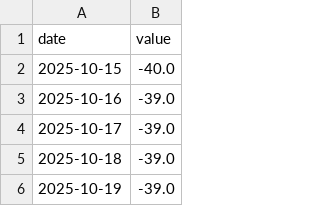
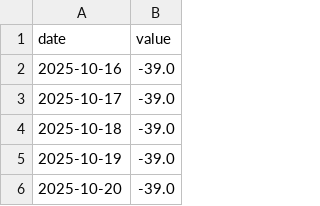
Before and after one commit to Aaron-Levitats/macro-desk-data, a CSV file: US_IL_DIFF_POLICY.csv, drawn as a sheet; only a part is shown; the shorter side is filled out with more unchanged rows.

```diff
--- a/US_IL_DIFF_POLICY.csv
+++ b/US_IL_DIFF_POLICY.csv
@@ -1,3 +1,2 @@
 date,value
-2025-10-15,-40.0
 2025-10-16,-39.0
```
Also changed, not shown: ILS_BASKET.csv, IL_10Y.csv, 33 other files.
